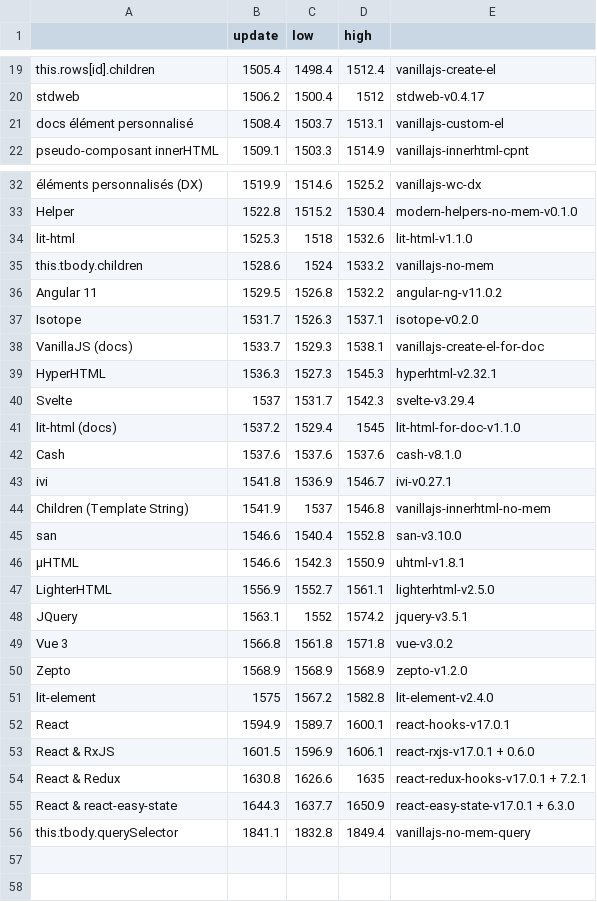
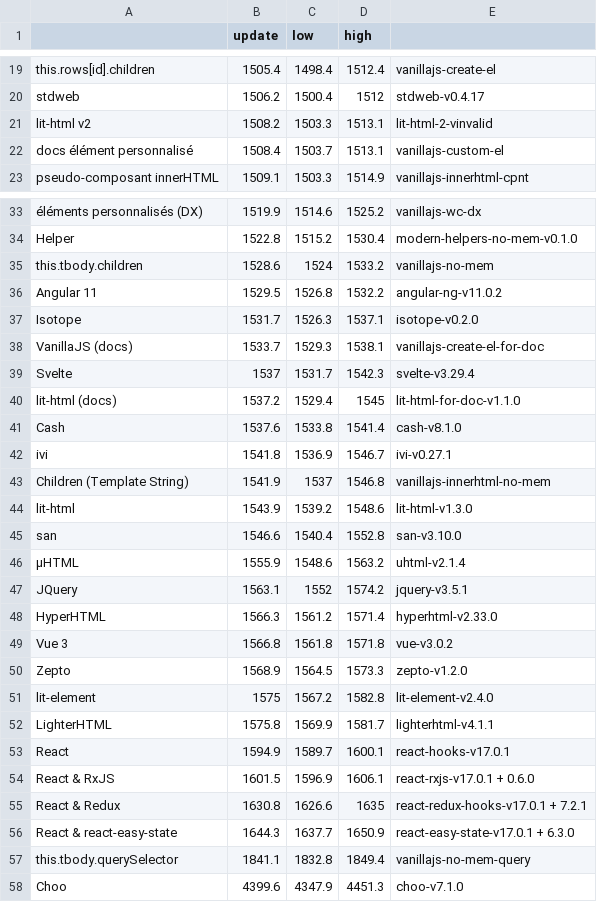
Before and after one commit to fullwebdev/illustrations, a CSV file: plots/benchmarks/update/data.csv, drawn as a sheet; only a part is shown, gaps mark what is left out; removed rows and columns are numbered as before the commit, all else as after; the diff names each change by its address in the sheet, - before the commit and + after, or states it on an @@ line.

Commit message:
chore(illustrations): update benchmark data

```diff
--- a/plots/benchmarks/update/data.csv
+++ b/plots/benchmarks/update/data.csv
+row 21: lit-html v2 | 1508.2 | 1503.3 | 1513.1 | lit-html-2-vinvalid
-row 34: lit-html | 1525.3 | 1518 | 1532.6 | lit-html-v1.1.0
-row 39: HyperHTML | 1536.3 | 1527.3 | 1545.3 | hyperhtml-v2.32.1
-C41 (low): 1537.6
+C41 (low): 1533.8
-D41 (high): 1537.6
+D41 (high): 1541.4
+row 44: lit-html | 1543.9 | 1539.2 | 1548.6 | lit-html-v1.3.0
-B46 (update): 1546.6
+B46 (update): 1555.9
-C46 (low): 1542.3
+C46 (low): 1548.6
-D46 (high): 1550.9
+D46 (high): 1563.2
-E46: uhtml-v1.8.1
+E46: uhtml-v2.1.4
-row 47: LighterHTML | 1556.9 | 1552.7 | 1561.1 | lighterhtml-v2.5.0
+row 48: HyperHTML | 1566.3 | 1561.2 | 1571.4 | hyperhtml-v2.33.0
-C50 (low): 1568.9
+C50 (low): 1564.5
-D50 (high): 1568.9
+D50 (high): 1573.3
+row 52: LighterHTML | 1575.8 | 1569.9 | 1581.7 | lighterhtml-v4.1.1
+row 58: Choo | 4399.6 | 4347.9 | 4451.3 | choo-v7.1.0
```
Also changed, not shown: plots/benchmarks/all/data.csv, plots/benchmarks/create-rows/data.csv, 29 other files.
